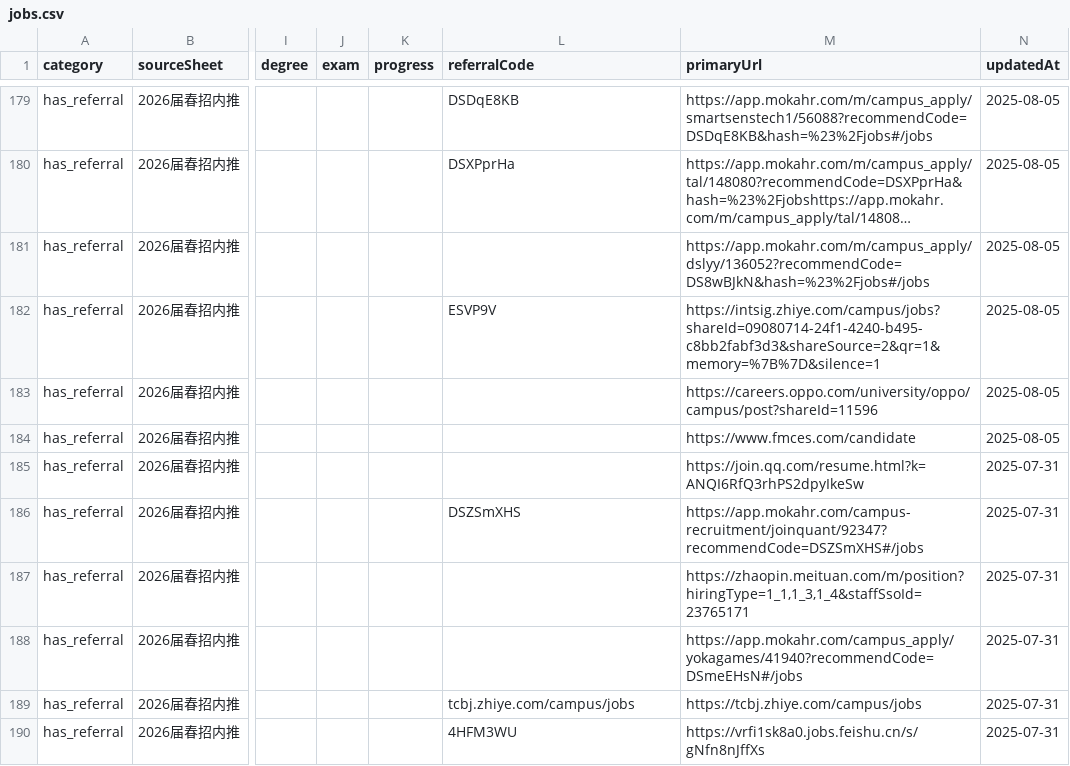
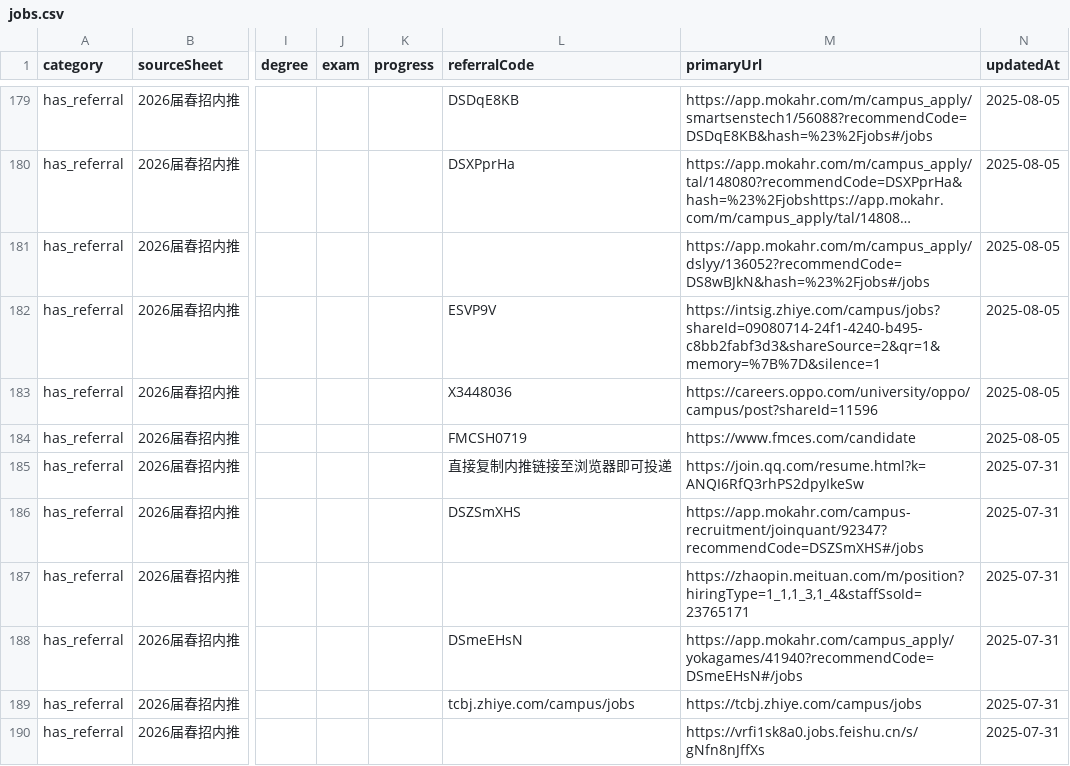
Before and after one commit to ChangMingChao/job-card-collection, a CSV file: jobs.csv, drawn as a sheet; only a part is shown, gaps mark what is left out; long unchanged cells end in …; the diff covers the shown part only; the diff names each change by its address in the sheet, - before the commit and + after, or states it on an @@ line.

```diff
--- a/jobs.csv
+++ b/jobs.csv
-L183 (referralCode): (empty)
+L183 (referralCode): X3448036
-L184 (referralCode): (empty)
+L184 (referralCode): FMCSH0719
-L185 (referralCode): (empty)
+L185 (referralCode): 直接复制内推链接至浏览器即可投递
-L188 (referralCode): (empty)
+L188 (referralCode): DSmeEHsN
-L190 (referralCode): 4HFM3WU
+L190 (referralCode): (empty)
```
Also changed, not shown: 64 edited cells elsewhere in this file, 1 other file.
